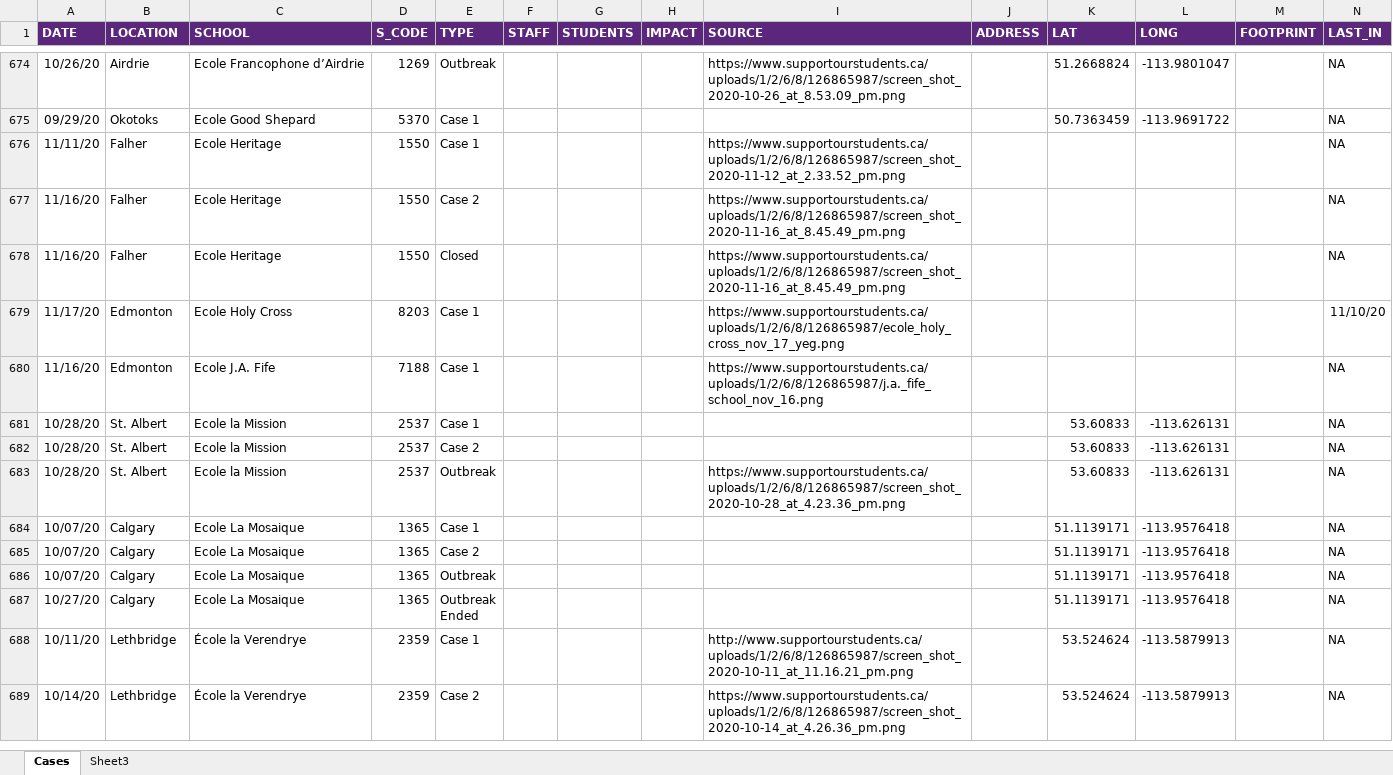
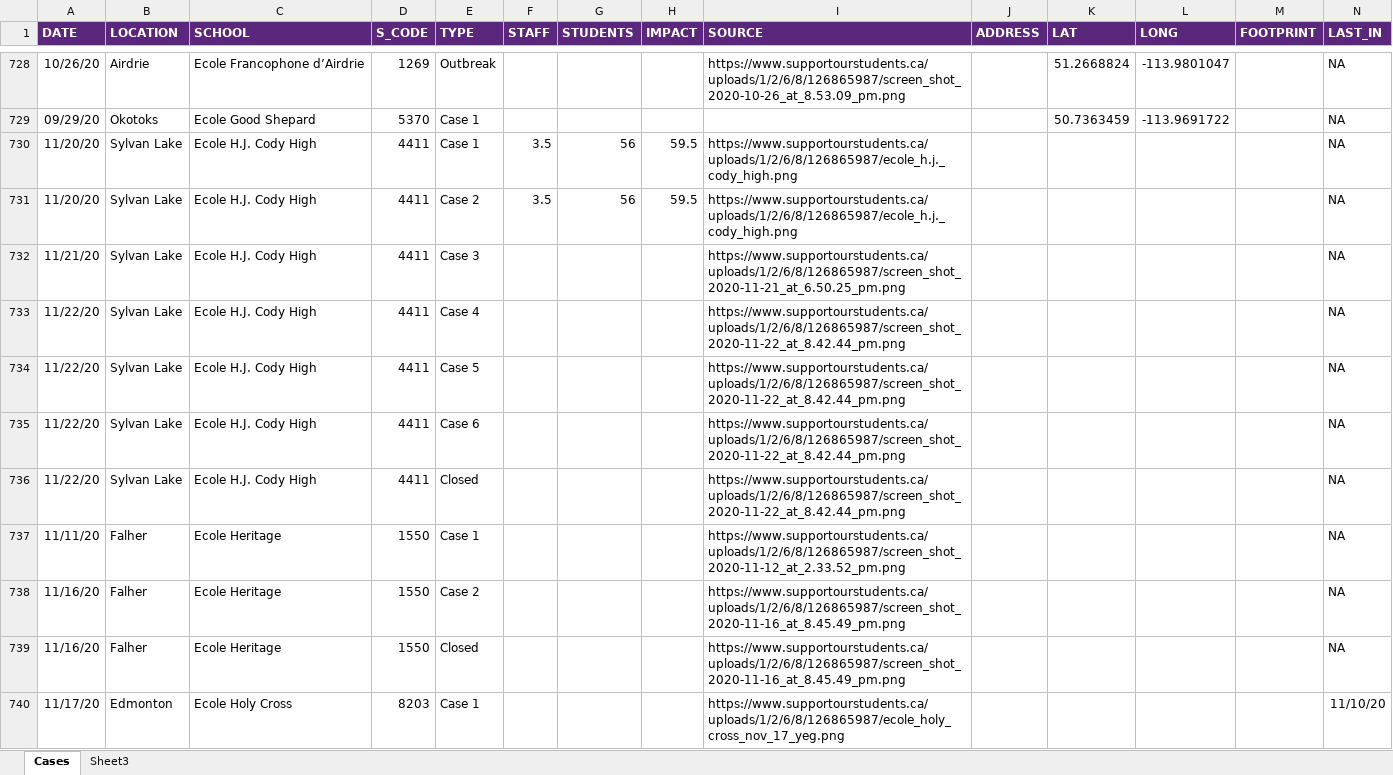
Before and after one commit to aryntoombs/Alberta-Covid-Data, an Excel workbook: Covid-Schools-Alberta.xlsx, sheet Cases, drawn as a sheet; only a part is shown, gaps mark what is left out; the shorter side is filled out with more unchanged rows; values as stored, in another font and other column widths than the file's, no borders; charts and pictures and conditional formats not drawn; the diff covers the shown part only; the diff names each change by its address in the sheet, - before the commit and + after, or states it on an @@ line.

Commit message:
Add files via upload

```diff
--- a/Covid-Schools-Alberta.xlsx (sheet Cases)
+++ b/Covid-Schools-Alberta.xlsx (sheet Cases)
+row 730: 11/20/20 | Sylvan Lake | Ecole H.J. Cody High | 4411 | Case 1 | 3.5 | 56 | 59.5 | https://www.supportourstudents.ca/uploads/1/2/6/8/126865987/ecole_h.j._cody_high.png |  |  |  |  | NA
+row 731: 11/20/20 | Sylvan Lake | Ecole H.J. Cody High | 4411 | Case 2 | 3.5 | 56 | 59.5 | https://www.supportourstudents.ca/uploads/1/2/6/8/126865987/ecole_h.j._cody_high.png |  |  |  |  | NA
+row 732: 11/21/20 | Sylvan Lake | Ecole H.J. Cody High | 4411 | Case 3 |  |  |  | https://www.supportourstudents.ca/uploads/1/2/6/8/126865987/screen_shot_2020-11-21_at_6.50.25_pm.png |  |  |  |  | NA
+row 733: 11/22/20 | Sylvan Lake | Ecole H.J. Cody High | 4411 | Case 4 |  |  |  | https://www.supportourstudents.ca/uploads/1/2/6/8/126865987/screen_shot_2020-11-22_at_8.42.44_pm.png |  |  |  |  | NA
+row 734: 11/22/20 | Sylvan Lake | Ecole H.J. Cody High | 4411 | Case 5 |  |  |  | https://www.supportourstudents.ca/uploads/1/2/6/8/126865987/screen_shot_2020-11-22_at_8.42.44_pm.png |  |  |  |  | NA
+row 735: 11/22/20 | Sylvan Lake | Ecole H.J. Cody High | 4411 | Case 6 |  |  |  | https://www.supportourstudents.ca/uploads/1/2/6/8/126865987/screen_shot_2020-11-22_at_8.42.44_pm.png |  |  |  |  | NA
+row 736: 11/22/20 | Sylvan Lake | Ecole H.J. Cody High | 4411 | Closed |  |  |  | https://www.supportourstudents.ca/uploads/1/2/6/8/126865987/screen_shot_2020-11-22_at_8.42.44_pm.png |  |  |  |  | NA
```
Also changed, not shown: 216 added rows, 4 removed rows, 5 moved rows and 45 edited cells elsewhere in this sheet, formulas that keep their value.
